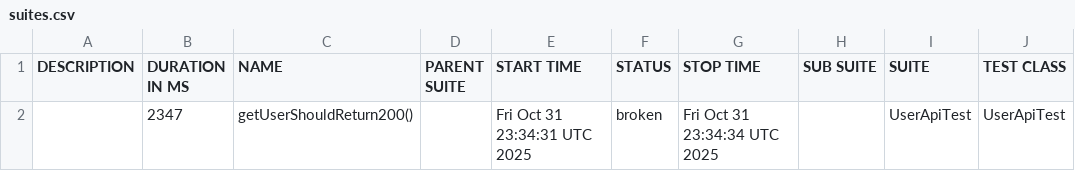
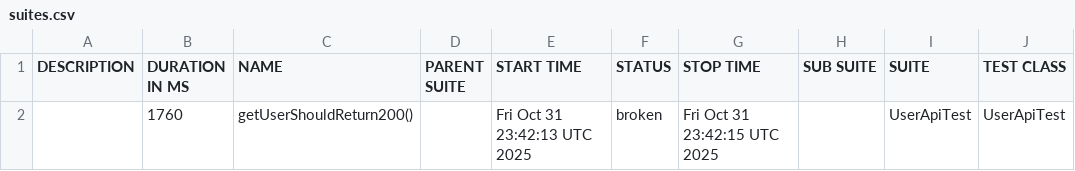
Before and after one commit to RodionYeremeiev/demo_taf_ui_api, a CSV file: api-tests/data/suites.csv, drawn as a sheet; only a part is shown; the diff names each change by its address in the sheet, - before the commit and + after, or states it on an @@ line.

```diff
--- a/api-tests/data/suites.csv
+++ b/api-tests/data/suites.csv
-B2 (DURATION IN MS): 2347
+B2 (DURATION IN MS): 1760
-E2 (START TIME): Fri Oct 31 23:34:31 UTC 2025
+E2 (START TIME): Fri Oct 31 23:42:13 UTC 2025
-G2 (STOP TIME): Fri Oct 31 23:34:34 UTC 2025
+G2 (STOP TIME): Fri Oct 31 23:42:15 UTC 2025
```
Also changed, not shown: 17 other files.
